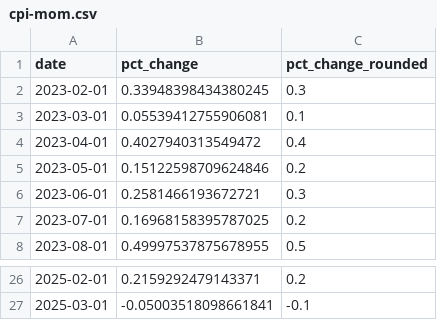
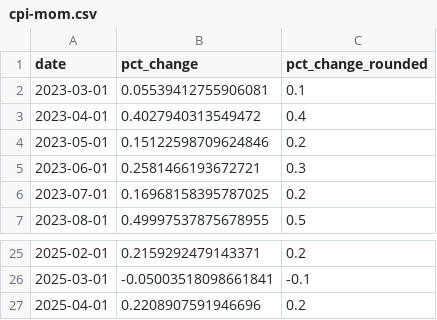
Before and after one commit to palewire/cpi, a CSV file: notebooks/cpi-mom.csv, drawn as a sheet; only a part is shown, gaps mark what is left out.

```diff
--- a/notebooks/cpi-mom.csv
+++ b/notebooks/cpi-mom.csv
@@ -1,3 +1,2 @@
 date,pct_change,pct_change_rounded
-2023-02-01,0.33948398434380245,0.3
 2023-03-01,0.05539412755906081,0.1
@@ -27 +26,2 @@ date,pct_change,pct_change_rounded
 2025-03-01,-0.05003518098661841,-0.1
+2025-04-01,0.2208907591946696,0.2
```
Also changed, not shown: notebooks/three-categories-yoy.csv, notebooks/two-categories-yoy.csv, 2 other files.
